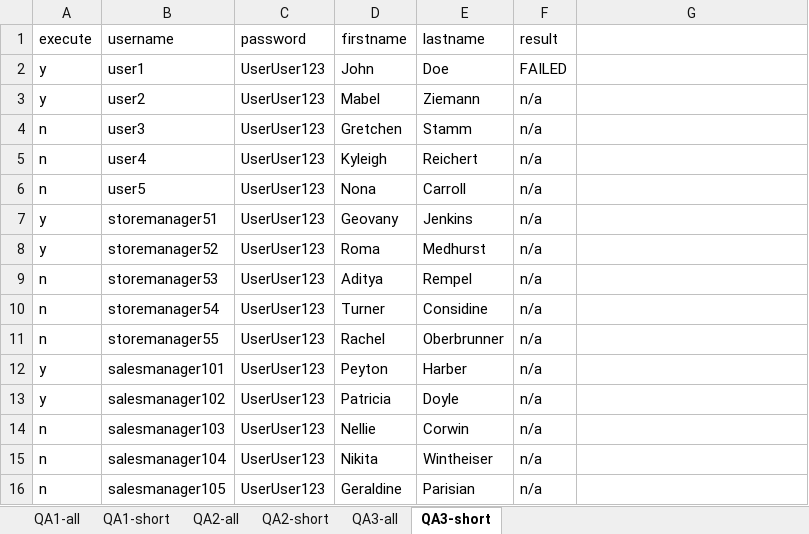
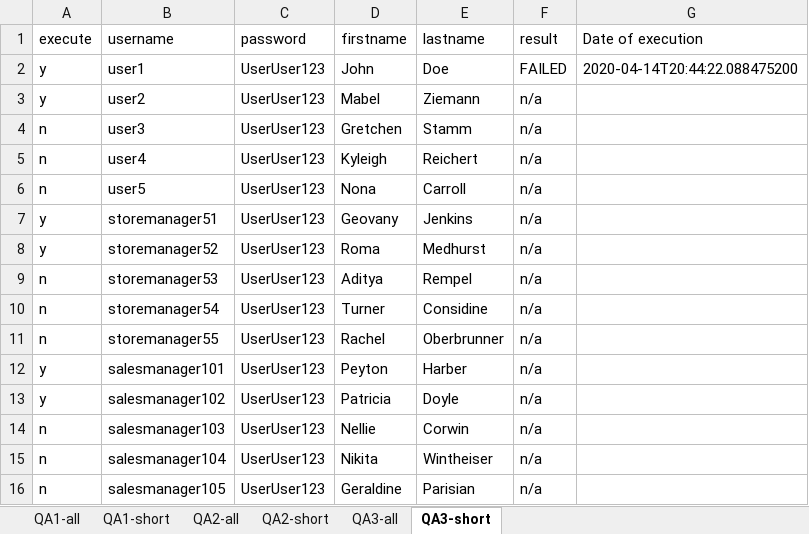
Before and after one commit to Halis-Can/Fall2019Selenium, an Excel workbook: VytrackTestUsers.xlsx, sheet QA3-short, drawn as a sheet; values as stored, in another font and other column widths than the file's, no borders; the diff names each change by its address in the sheet, - before the commit and + after, or states it on an @@ line.

Commit message:
Day28 Excel Write

```diff
--- a/VytrackTestUsers.xlsx (sheet QA3-short)
+++ b/VytrackTestUsers.xlsx (sheet QA3-short)
-G1: (empty)
+G1: Date of execution
-G2 (Date of execution): (empty)
+G2 (Date of execution): 2020-04-14T20:44:22.088475200
```
Also changed, not shown: 1 other file.
